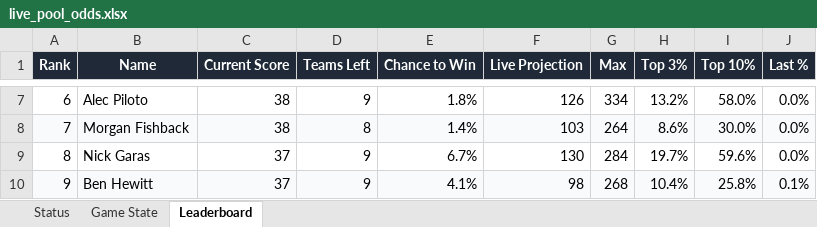
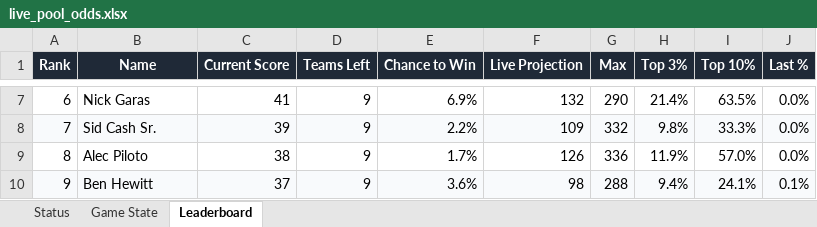
Before and after one commit to coledalton10-create/Pool-Power-Rankings, an Excel workbook: live_pool_odds.xlsx, sheet Leaderboard, drawn as a sheet; only a part is shown, gaps mark what is left out; values as stored, in another font and other column widths than the file's, no borders; the diff covers the shown part only; the diff names each change by its address in the sheet, - before the commit and + after, or states it on an @@ line.

```diff
--- a/live_pool_odds.xlsx (sheet Leaderboard)
+++ b/live_pool_odds.xlsx (sheet Leaderboard)
-B7 (Name): Alec Piloto
+B7 (Name): Nick Garas
-C7 (Current Score): 38
+C7 (Current Score): 41
-E7 (Chance to Win): 1.8%
+E7 (Chance to Win): 6.9%
-F7 (Live Projection): 126
+F7 (Live Projection): 132
-G7 (Max): 334
+G7 (Max): 290
-H7 (Top 3%): 13.2%
+H7 (Top 3%): 21.4%
-I7 (Top 10%): 58.0%
+I7 (Top 10%): 63.5%
-B8 (Name): Morgan Fishback
+B8 (Name): Sid Cash Sr.
-C8 (Current Score): 38
+C8 (Current Score): 39
-D8 (Teams Left): 8
+D8 (Teams Left): 9
-E8 (Chance to Win): 1.4%
+E8 (Chance to Win): 2.2%
-F8 (Live Projection): 103
+F8 (Live Projection): 109
-G8 (Max): 264
+G8 (Max): 332
-H8 (Top 3%): 8.6%
+H8 (Top 3%): 9.8%
-I8 (Top 10%): 30.0%
+I8 (Top 10%): 33.3%
-B9 (Name): Nick Garas
+B9 (Name): Alec Piloto
-C9 (Current Score): 37
+C9 (Current Score): 38
-E9 (Chance to Win): 6.7%
+E9 (Chance to Win): 1.7%
-F9 (Live Projection): 130
+F9 (Live Projection): 126
-G9 (Max): 284
+G9 (Max): 336
-H9 (Top 3%): 19.7%
+H9 (Top 3%): 11.9%
-I9 (Top 10%): 59.6%
+I9 (Top 10%): 57.0%
-E10 (Chance to Win): 4.1%
+E10 (Chance to Win): 3.6%
-G10 (Max): 268
+G10 (Max): 288
-H10 (Top 3%): 10.4%
+H10 (Top 3%): 9.4%
-I10 (Top 10%): 25.8%
+I10 (Top 10%): 24.1%
```
Also changed, not shown: 1 added row, 1 removed row, 279 edited cells and cell formats elsewhere in this sheet, sheet Status, sheet Game State, 13 other files.
